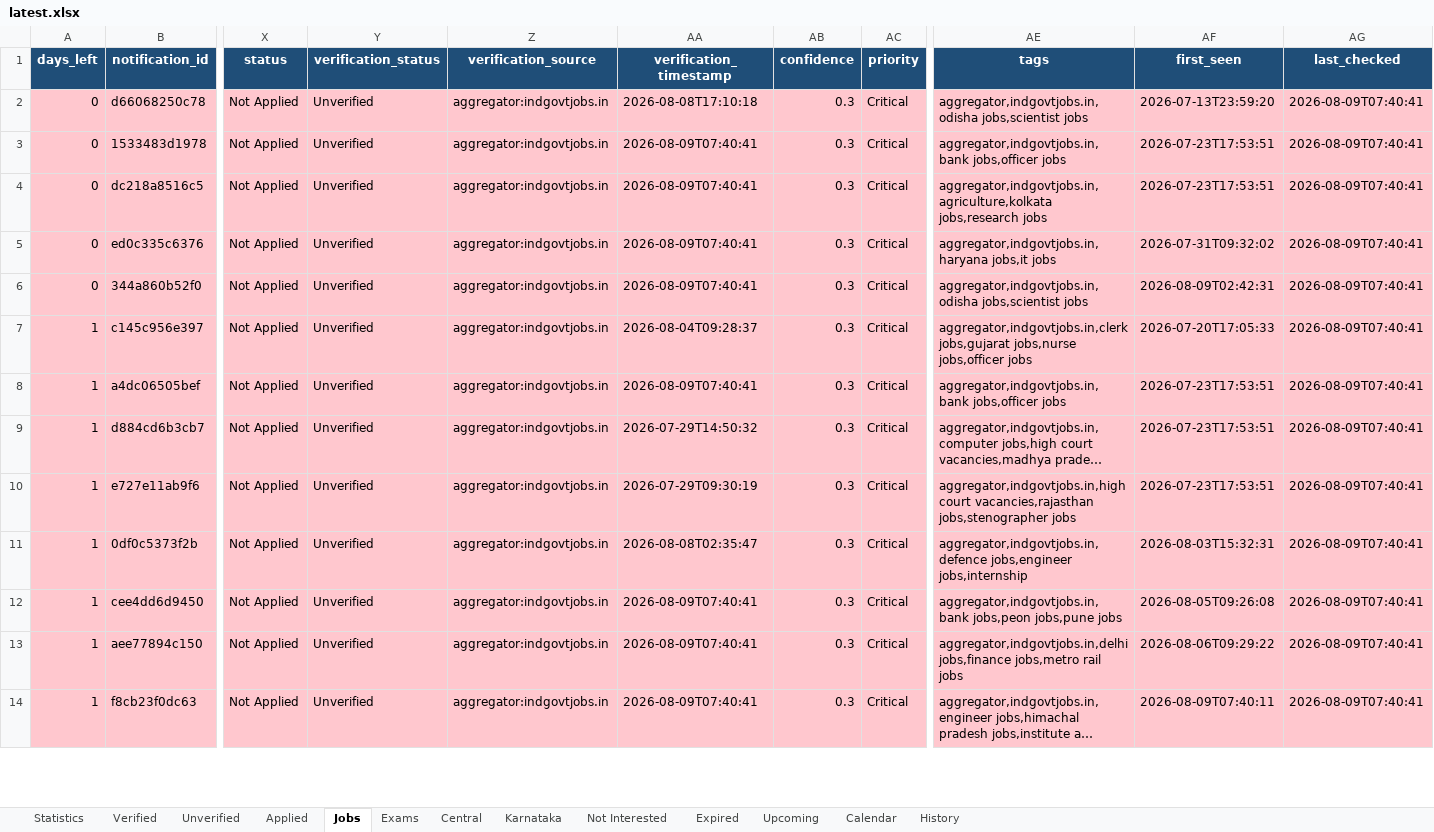
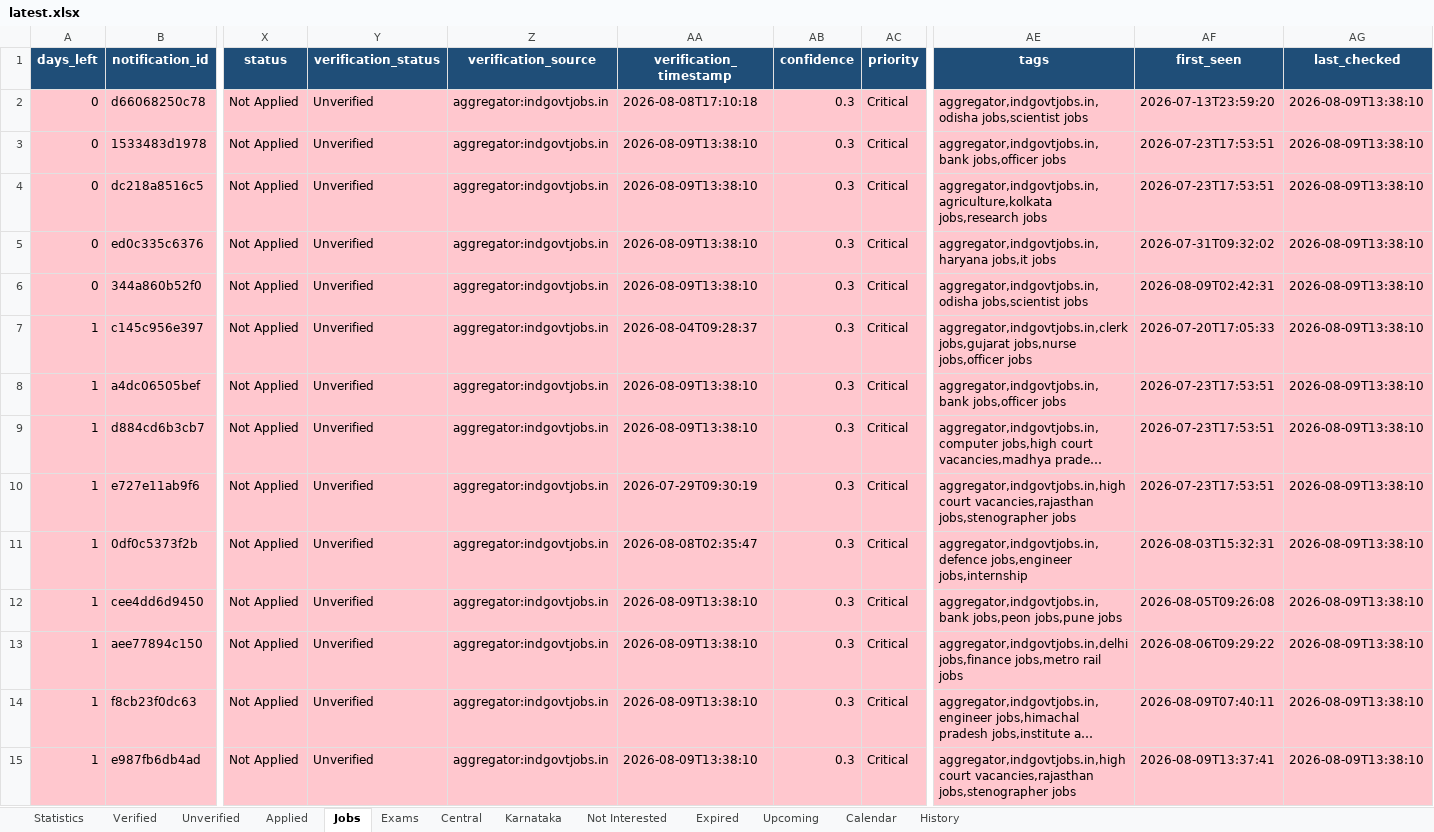
Before and after one commit to DarkWeb2024/govt-jobs-tracker, an Excel workbook: docs/data/latest.xlsx, sheet Jobs, drawn as a sheet; only a part is shown, gaps mark what is left out; long unchanged cells end in …; values as stored, in another font and other column widths than the file's, no borders; rows hold the shown columns only; the diff covers the shown part only; the diff names each change by its address in the sheet, - before the commit and + after, or states it on an @@ line.

```diff
--- a/docs/data/latest.xlsx (sheet Jobs)
+++ b/docs/data/latest.xlsx (sheet Jobs)
-AG2:AG14 (last_checked): 2026-08-09T07:40:41
+AG2:AG14 (last_checked): 2026-08-09T13:38:10
-AA3:AA6 (verification_timestamp): 2026-08-09T07:40:41
+AA3:AA6 (verification_timestamp): 2026-08-09T13:38:10
-AA8 (verification_timestamp): 2026-08-09T07:40:41
+AA8 (verification_timestamp): 2026-08-09T13:38:10
-AA9 (verification_timestamp): 2026-07-29T14:50:32
+AA9 (verification_timestamp): 2026-08-09T13:38:10
-AA12:AA14 (verification_timestamp): 2026-08-09T07:40:41
+AA12:AA14 (verification_timestamp): 2026-08-09T13:38:10
+row 15: 1 | e987fb6db4ad | Not Applied | Unverified | aggregator:indgovtjobs.in | 2026-08-09T13:38:10 | 0.3 | Critical | aggregator,indgovtjobs.in,high court vacancies,rajasthan jobs,stenographer jobs | 2026-08-09T13:37:41 | 2026-08-09T13:38:10
```
Also changed, not shown: 961 edited cells elsewhere in this sheet, sheet Central, sheet Unverified, sheet Karnataka, sheet Expired, sheet Verified, sheet Upcoming, 5 more sheets, 5 other files.
